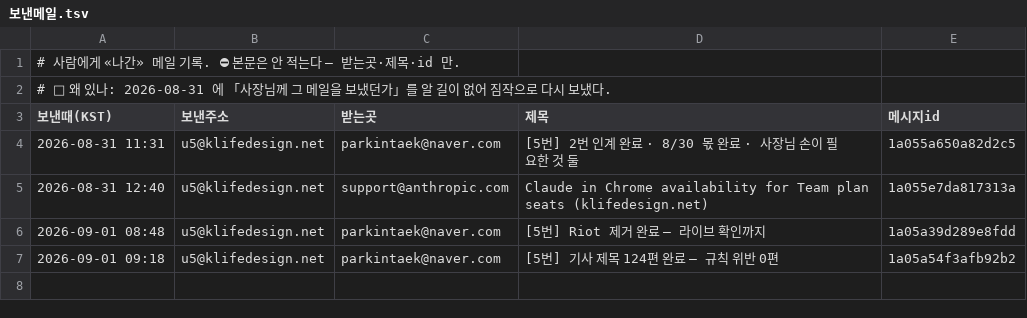
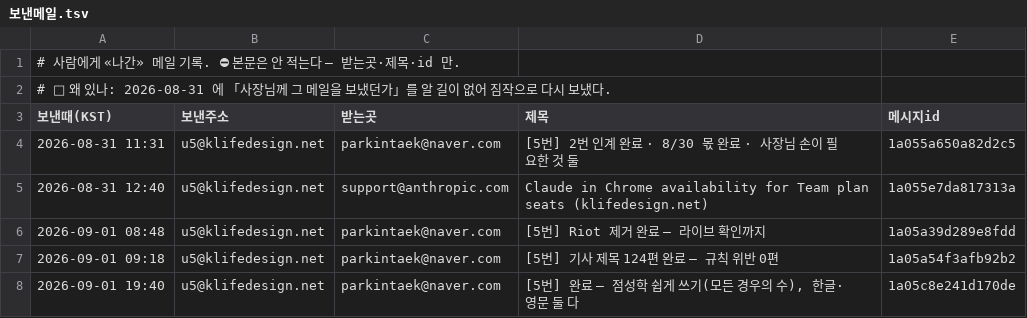
Before and after one commit to parkintaek2-gif/parkintaek2-gif.github.io, a TSV file: docs/보낸메일.tsv, drawn as a sheet; the diff names each change by its address in the sheet, - before the commit and + after, or states it on an @@ line.

```diff
--- a/docs/보낸메일.tsv
+++ b/docs/보낸메일.tsv
+row 8: 2026-09-01 19:40 | u5@klifedesign.net | parkintaek@naver.com | [5번] 완료 — 점성학 쉽게 쓰기(모든 경우의 수), 한글·영문 둘 다 | 1a05c8e241d170de
```
Also changed, not shown: 4 other files.
